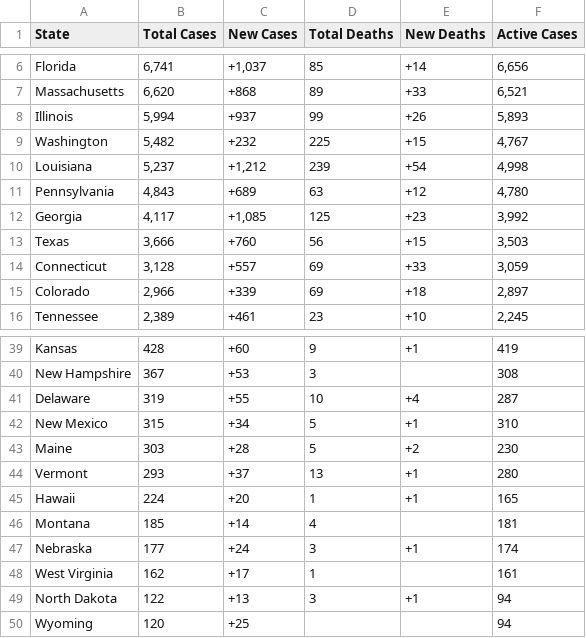
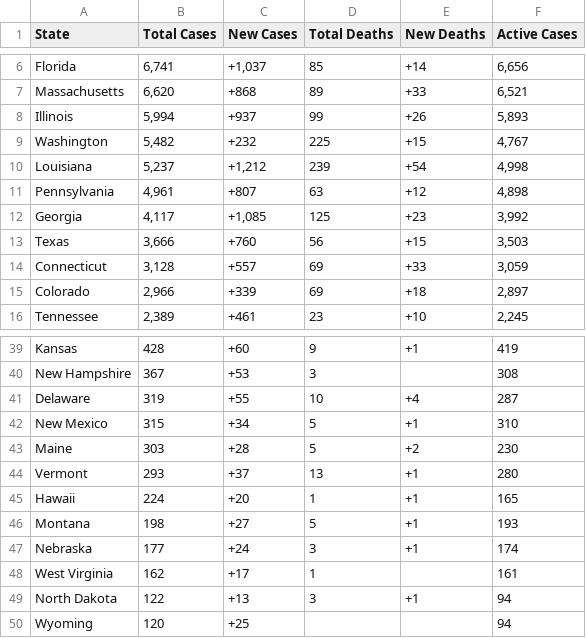
Before and after one commit to WeatherEric/covid19, a CSV file: latestdata/cudas_usstates_latest.csv, drawn as a sheet; only a part is shown, gaps mark what is left out.

Commit message:
20200401 01:30:01Z Upload

```diff
--- a/latestdata/cudas_usstates_latest.csv
+++ b/latestdata/cudas_usstates_latest.csv
@@ -10,3 +10,3 @@ Washington,"5,482",+232,225,+15,"4,767"
 Louisiana,"5,237","+1,212",239,+54,"4,998"
-Pennsylvania,"4,843",+689,63,+12,"4,780"
+Pennsylvania,"4,961",+807,63,+12,"4,898"
 Georgia,"4,117","+1,085",125,+23,"3,992"
@@ -45,3 +45,3 @@ Vermont,293,+37,13,+1,280
 Hawaii,224,+20,1,+1,165
-Montana,185,+14,4,,181
+Montana,198,+27,5,+1,193
 Nebraska,177,+24,3,+1,174
```
